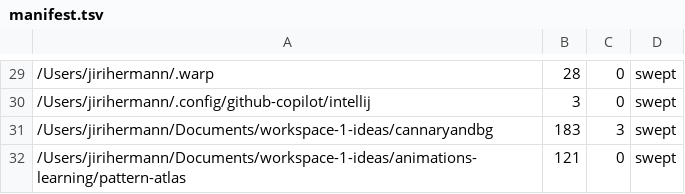
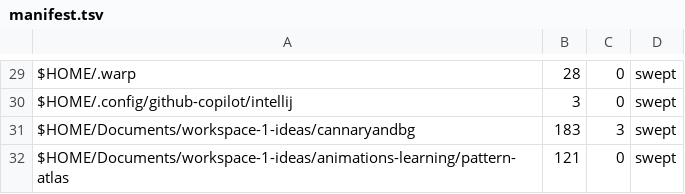
Before and after one commit to BasilZafar11/injection-scanner, a TSV file: .planning/quick/260915-u3j-fix-128-separator-normalizer-folds-sh-li/sweep-after/manifest.tsv, drawn as a sheet; only a part is shown, gaps mark what is left out; the diff covers the shown part only.

```diff
--- a/.planning/quick/260915-u3j-fix-128-separator-normalizer-folds-sh-li/sweep-after/manifest.tsv
+++ b/.planning/quick/260915-u3j-fix-128-separator-normalizer-folds-sh-li/sweep-after/manifest.tsv
@@ -29,4 +29,4 @@
-/Users/jirihermann/.warp	28	0	swept
-/Users/jirihermann/.config/github-copilot/intellij	3	0	swept
-/Users/jirihermann/Documents/workspace-1-ideas/cannaryandbg	183	3	swept
-/Users/jirihermann/Documents/workspace-1-ideas/animations-learning/pattern-atlas	121	0	swept
+$HOME/.warp	28	0	swept
+$HOME/.config/github-copilot/intellij	3	0	swept
+$HOME/Documents/workspace-1-ideas/cannaryandbg	183	3	swept
+$HOME/Documents/workspace-1-ideas/animations-learning/pattern-atlas	121	0	swept
```
Also changed, not shown: 26 edited cells elsewhere in this file, .planning/quick/260915-u3j-fix-128-separator-normalizer-folds-sh-li/sweep-before/manifest.tsv, 9 other files.
